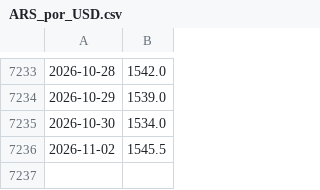
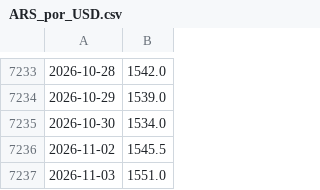
Before and after one commit to ivanlopezeco-ops/tcrm-metalurgico, a CSV file: datos/api_bcra/ARS_por_USD.csv, drawn as a sheet; only a part is shown, gaps mark what is left out.

```diff
--- a/datos/api_bcra/ARS_por_USD.csv
+++ b/datos/api_bcra/ARS_por_USD.csv
@@ -7236 +7236,2 @@
 2026-11-02,1545.5
+2026-11-03,1551.0
```
Also changed, not shown: publico/tcrm_mensual.csv, 5 other files.
